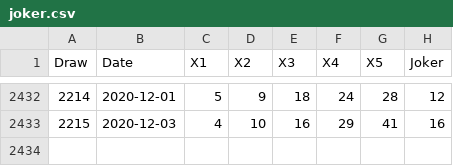
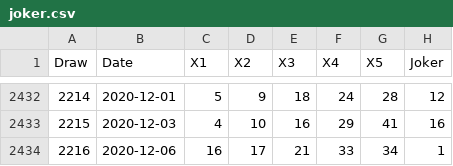
Before and after one commit to kapiosk/OPAPJoker, a CSV file: joker.csv, drawn as a sheet; only a part is shown, gaps mark what is left out.

Commit message:
init

```diff
--- a/joker.csv
+++ b/joker.csv
@@ -2433 +2433,2 @@ Draw,Date,X1,X2,X3,X4,X5,Joker
 2215,2020-12-03,4,10,16,29,41,16
+2216,2020-12-06,16,17,21,33,34,1
```
